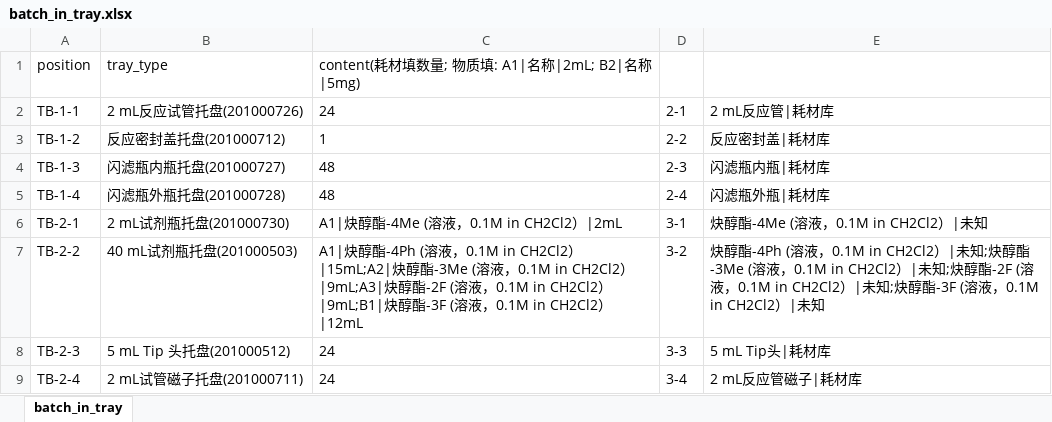
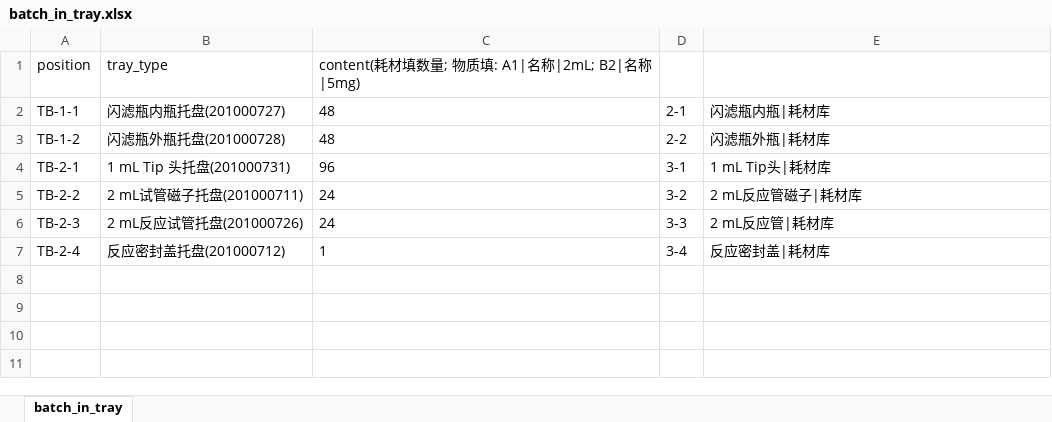
Before and after one commit to KAIMISITERUI/Uni-Lab-OS, an Excel workbook: unilabos/devices/eit_synthesis_station/sheet/batch_in_tray.xlsx, sheet batch_in_tray, drawn as a sheet; values as stored, in another font and other column widths than the file's, no borders; removed rows and columns are numbered as before the commit, all else as after; the diff names each change by its address in the sheet, - before the commit and + after, or states it on an @@ line.

```diff
--- a/unilabos/devices/eit_synthesis_station/sheet/batch_in_tray.xlsx (sheet batch_in_tray)
+++ b/unilabos/devices/eit_synthesis_station/sheet/batch_in_tray.xlsx (sheet batch_in_tray)
-B2 (tray_type): 2 mL反应试管托盘(201000726)
+B2 (tray_type): 闪滤瓶内瓶托盘(201000727)
-C2: 24
+C2: 48
-E2: 2 mL反应管|耗材库
+E2: 闪滤瓶内瓶|耗材库
-B3 (tray_type): 反应密封盖托盘(201000712)
+B3 (tray_type): 闪滤瓶外瓶托盘(201000728)
-C3: 1
+C3: 48
-E3: 反应密封盖|耗材库
+E3: 闪滤瓶外瓶|耗材库
-row 4: TB-1-3 | 闪滤瓶内瓶托盘(201000727) | 48 | 2-3 | 闪滤瓶内瓶|耗材库
-row 5: TB-1-4 | 闪滤瓶外瓶托盘(201000728) | 48 | 2-4 | 闪滤瓶外瓶|耗材库
-B4 (tray_type): 2 mL试剂瓶托盘(201000730)
+B4 (tray_type): 1 mL Tip 头托盘(201000731)
-C4: A1|炔醇酯-4Me (溶液，0.1M in CH2Cl2）|2mL
+C4: 96
-E4: 炔醇酯-4Me (溶液，0.1M in CH2Cl2）|未知
+E4: 1 mL Tip头|耗材库
-B5 (tray_type): 40 mL试剂瓶托盘(201000503)
+B5 (tray_type): 2 mL试管磁子托盘(201000711)
-C5: A1|炔醇酯-4Ph (溶液，0.1M in CH2Cl2）|15mL;A2|炔醇酯-3Me (溶液，0.1M in CH2Cl2）|9mL;A3|炔醇酯-2F (溶液，0.1M in CH2Cl2）|9mL;B1|炔醇酯-3F (溶液，0.1M in CH2Cl2）|12mL
+C5: 24
-E5: 炔醇酯-4Ph (溶液，0.1M in CH2Cl2）|未知;炔醇酯-3Me (溶液，0.1M in CH2Cl2）|未知;炔醇酯-2F (溶液，0.1M in CH2Cl2）|未知;炔醇酯-3F (溶液，0.1M in CH2Cl2）|未知
+E5: 2 mL反应管磁子|耗材库
-B6 (tray_type): 5 mL Tip 头托盘(201000512)
+B6 (tray_type): 2 mL反应试管托盘(201000726)
-E6: 5 mL Tip头|耗材库
+E6: 2 mL反应管|耗材库
-B7 (tray_type): 2 mL试管磁子托盘(201000711)
+B7 (tray_type): 反应密封盖托盘(201000712)
-C7: 24
+C7: 1
-E7: 2 mL反应管磁子|耗材库
+E7: 反应密封盖|耗材库
```
Also changed, not shown: unilabos/devices/eit_synthesis_station/sheet/chemical_list.xlsx, 5 other files.
